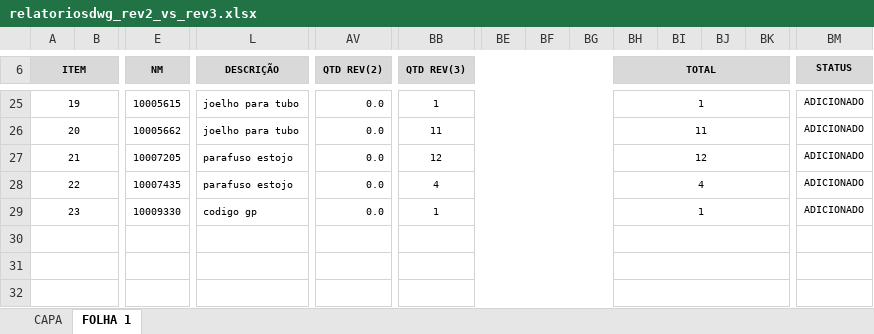
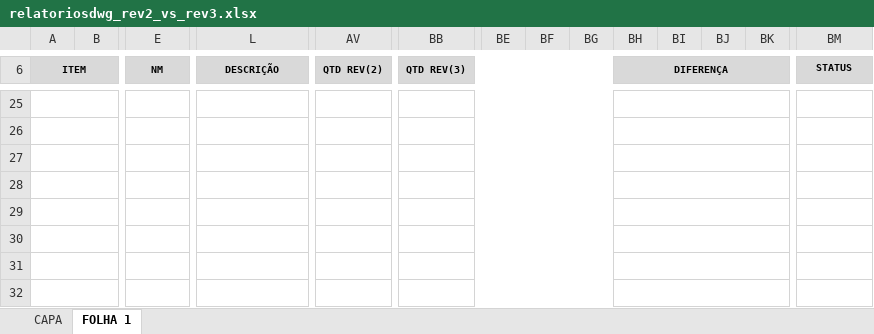
Before and after one commit to GpDevLab/CONTROLE-DE-ISOMETRICOS, an Excel workbook: planilhas-comparacoes/relatoriosdwg_rev2_vs_rev3.xlsx, sheet FOLHA 1, drawn as a sheet; only a part is shown, gaps mark what is left out; values as stored, in another font and other column widths than the file's, no borders; charts and pictures not drawn; rows hold the shown columns only; the diff covers the shown part only; the diff names each change by its address in the sheet, - before the commit and + after, or states it on an @@ line.

```diff
--- a/planilhas-comparacoes/relatoriosdwg_rev2_vs_rev3.xlsx (sheet FOLHA 1)
+++ b/planilhas-comparacoes/relatoriosdwg_rev2_vs_rev3.xlsx (sheet FOLHA 1)
-BH6: TOTAL
+BH6: DIFERENÇA
-row 25: 19 |  | 10005615 | joelho para tubo | 0.0 | 1 |  |  |  | 1 |  |  |  | ADICIONADO
+row 25: (empty)
-row 26: 20 |  | 10005662 | joelho para tubo | 0.0 | 11 |  |  |  | 11 |  |  |  | ADICIONADO
+row 26: (empty)
-row 27: 21 |  | 10007205 | parafuso estojo | 0.0 | 12 |  |  |  | 12 |  |  |  | ADICIONADO
+row 27: (empty)
-row 28: 22 |  | 10007435 | parafuso estojo | 0.0 | 4 |  |  |  | 4 |  |  |  | ADICIONADO
+row 28: (empty)
-row 29: 23 |  | 10009330 | codigo gp | 0.0 | 1 |  |  |  | 1 |  |  |  | ADICIONADO
+row 29: (empty)
```
Also changed, not shown: 12 added rows, 12 removed rows and 27 edited cells elsewhere in this sheet, planilhas-comparacoes/relatoriosdwg_rev2_vs_rev4.xlsx, planilhas-comparacoes/relatoriosdwg_rev3_vs_rev4.xlsx, 43 other files.
